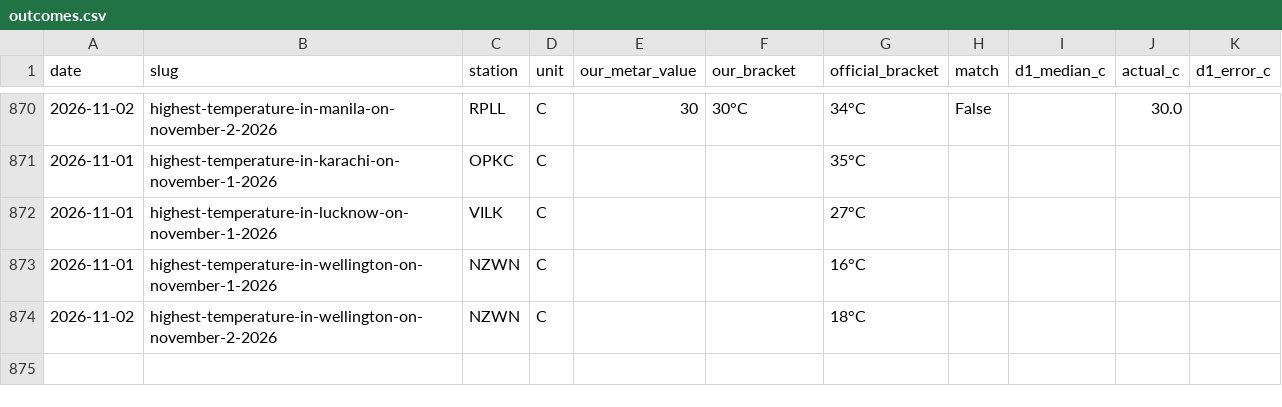
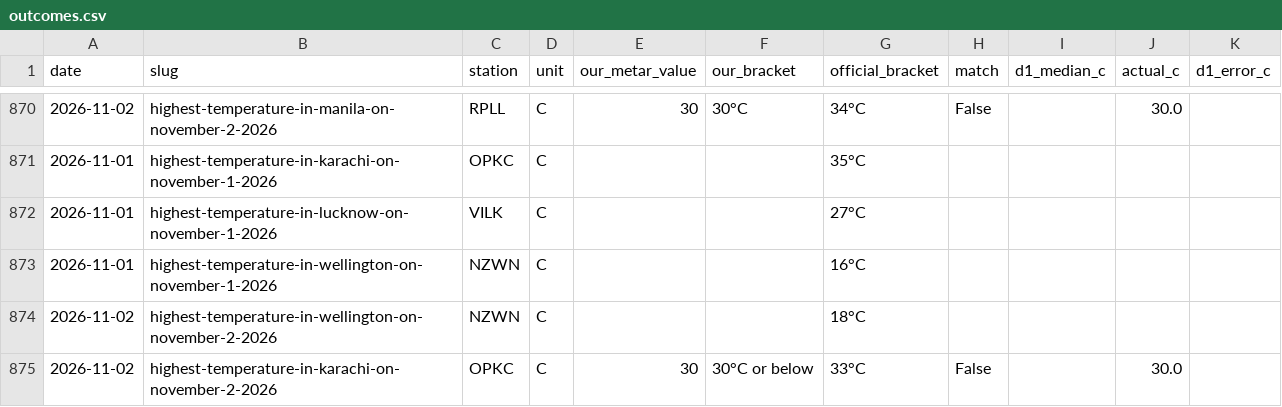
Before and after one commit to skeatonbeat-bot/bot-lab, a CSV file: live/weather/outcomes.csv, drawn as a sheet; only a part is shown, gaps mark what is left out; the diff names each change by its address in the sheet, - before the commit and + after, or states it on an @@ line.

```diff
--- a/live/weather/outcomes.csv
+++ b/live/weather/outcomes.csv
+row 875: 2026-11-02 | highest-temperature-in-karachi-on-november-2-2026 | OPKC | C | 30 | 30°C or below | 33°C | False |  | 30.0
```
Also changed, not shown: live/weather/bets.csv, live/weather/equity.csv, 2 other files.
